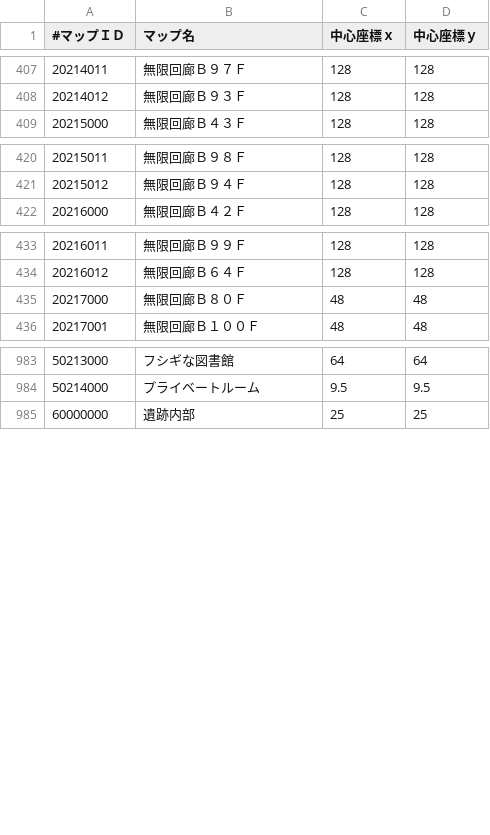
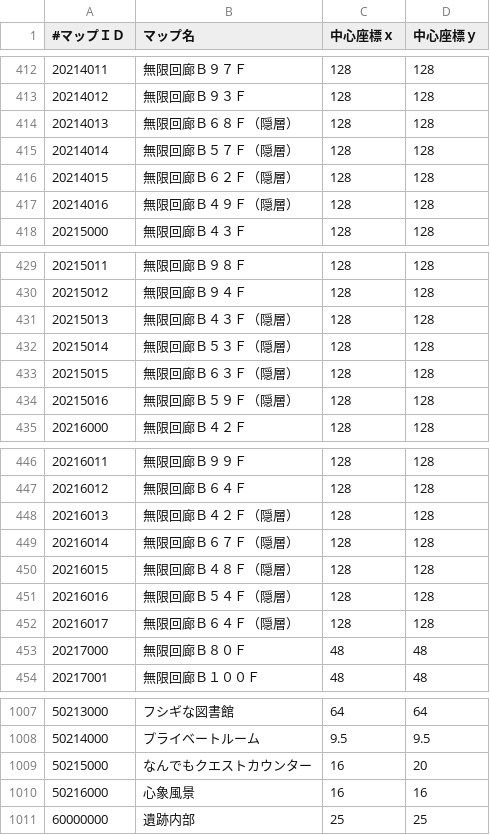
Before and after one commit to pyeco-org/virtualeco, a CSV file: data/map.csv, drawn as a sheet; only a part is shown, gaps mark what is left out; the diff covers the shown part only; the diff names each change by its address in the sheet, - before the commit and + after, or states it on an @@ line.

```diff
--- a/data/map.csv
+++ b/data/map.csv
+row 414: 20214013 | 無限回廊Ｂ６８Ｆ（隠層） | 128 | 128
+row 415: 20214014 | 無限回廊Ｂ５７Ｆ（隠層） | 128 | 128
+row 416: 20214015 | 無限回廊Ｂ６２Ｆ（隠層） | 128 | 128
+row 417: 20214016 | 無限回廊Ｂ４９Ｆ（隠層） | 128 | 128
+row 431: 20215013 | 無限回廊Ｂ４３Ｆ（隠層） | 128 | 128
+row 432: 20215014 | 無限回廊Ｂ５３Ｆ（隠層） | 128 | 128
+row 433: 20215015 | 無限回廊Ｂ６３Ｆ（隠層） | 128 | 128
+row 434: 20215016 | 無限回廊Ｂ５９Ｆ（隠層） | 128 | 128
+row 448: 20216013 | 無限回廊Ｂ４２Ｆ（隠層） | 128 | 128
+row 449: 20216014 | 無限回廊Ｂ６７Ｆ（隠層） | 128 | 128
+row 450: 20216015 | 無限回廊Ｂ４８Ｆ（隠層） | 128 | 128
+row 451: 20216016 | 無限回廊Ｂ５４Ｆ（隠層） | 128 | 128
+row 452: 20216017 | 無限回廊Ｂ６４Ｆ（隠層） | 128 | 128
+row 1009: 50215000 | なんでもクエストカウンター | 16 | 20
+row 1010: 50216000 | 心象風景 | 16 | 16
```
Also changed, not shown: 17 added rows elsewhere in this file, data/pet.csv, 19 other files.
